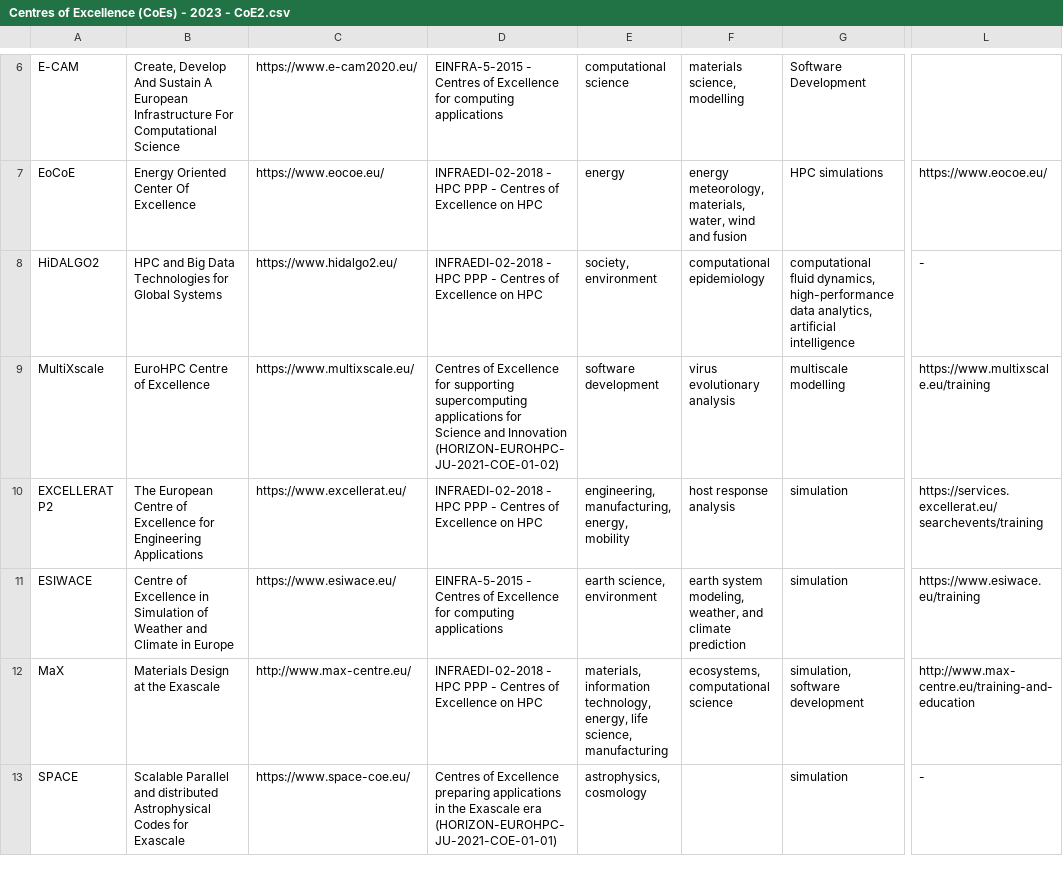
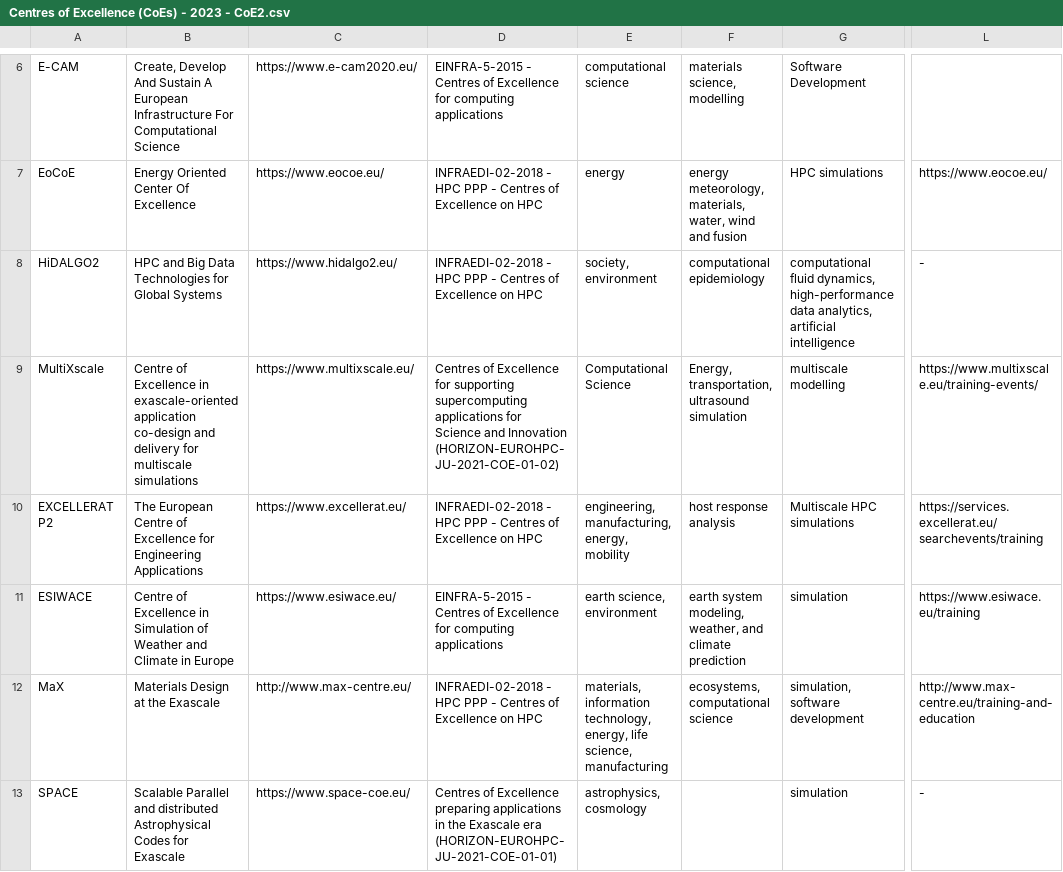
Before and after one commit to sermpezis/eurocc-greece-coe, a CSV file: Centres of Excellence (CoEs) - 2023 - CoE2.csv, drawn as a sheet; only a part is shown, gaps mark what is left out; the diff names each change by its address in the sheet, - before the commit and + after, or states it on an @@ line.

Commit message:
Minor change to Multixscale CoE

```diff
--- a/Centres of Excellence (CoEs) - 2023 - CoE2.csv
+++ b/Centres of Excellence (CoEs) - 2023 - CoE2.csv
-B9: EuroHPC Centre of Excellence
+B9: Centre of Excellence in exascale-oriented application co-design and delivery for multiscale simulations
-E9: software development
+E9: Computational Science
-F9: virus evolutionary analysis
+F9: Energy, transportation, ultrasound simulation
-L9: https://www.multixscale.eu/training
+L9: https://www.multixscale.eu/training-events/
-G10: simulation
+G10: Multiscale HPC simulations
```
